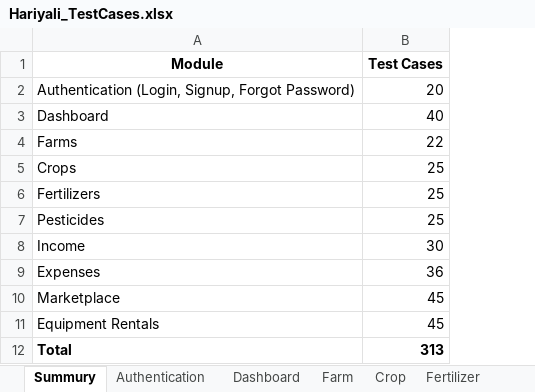
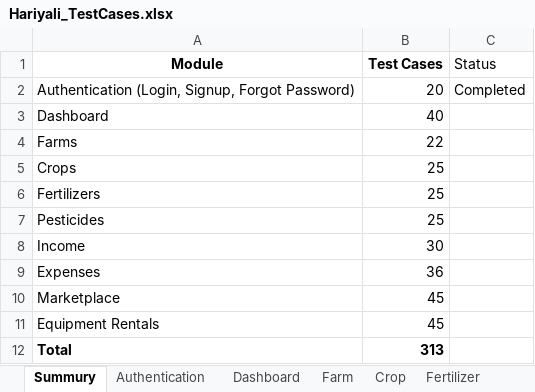
Before and after one commit to Solve-XP/Hariyali, an Excel workbook: Hariyali_TestCases.xlsx, sheet Summury, drawn as a sheet; values as stored, in another font and other column widths than the file's, no borders; the diff names each change by its address in the sheet, - before the commit and + after, or states it on an @@ line.

```diff
--- a/Hariyali_TestCases.xlsx (sheet Summury)
+++ b/Hariyali_TestCases.xlsx (sheet Summury)
+column C (Status), row 2: Completed
```
Also changed, not shown: sheet Authentication, sheet Dashboard, 11 other files.
